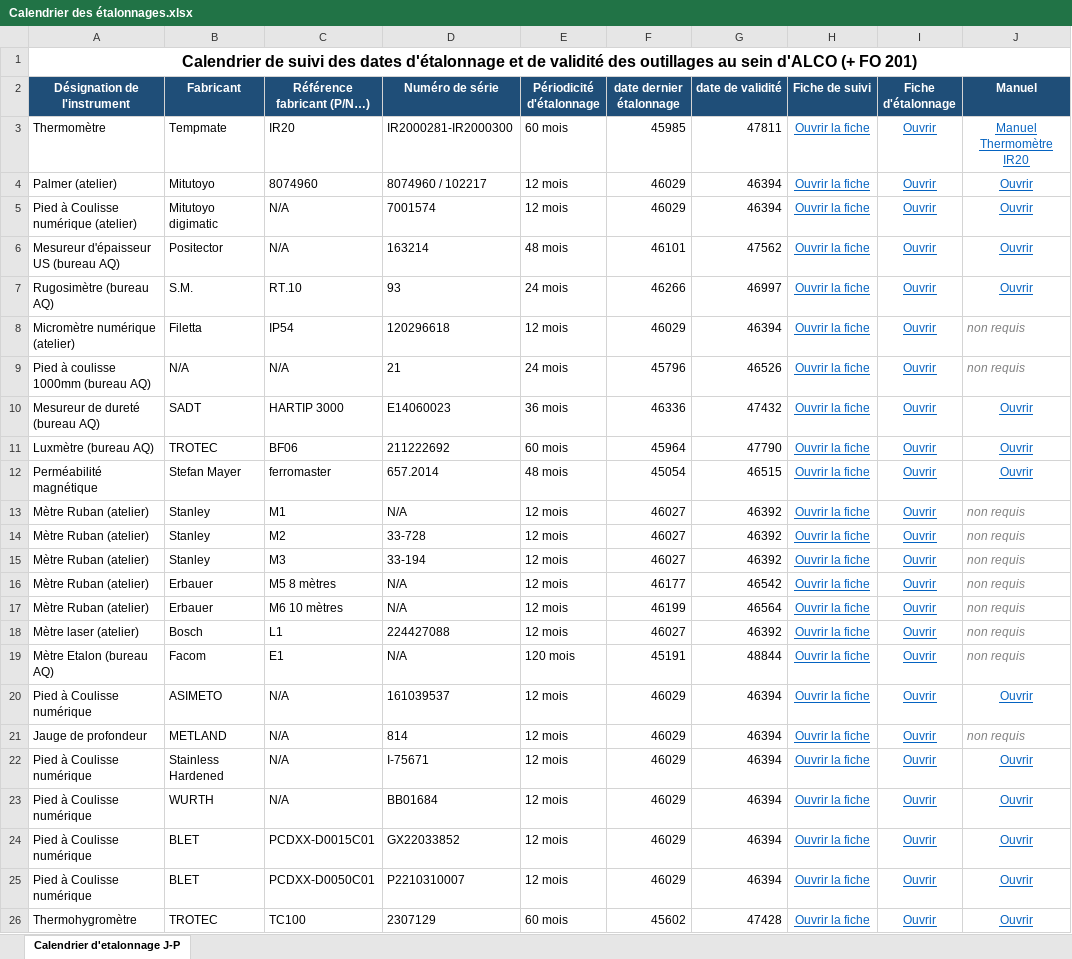
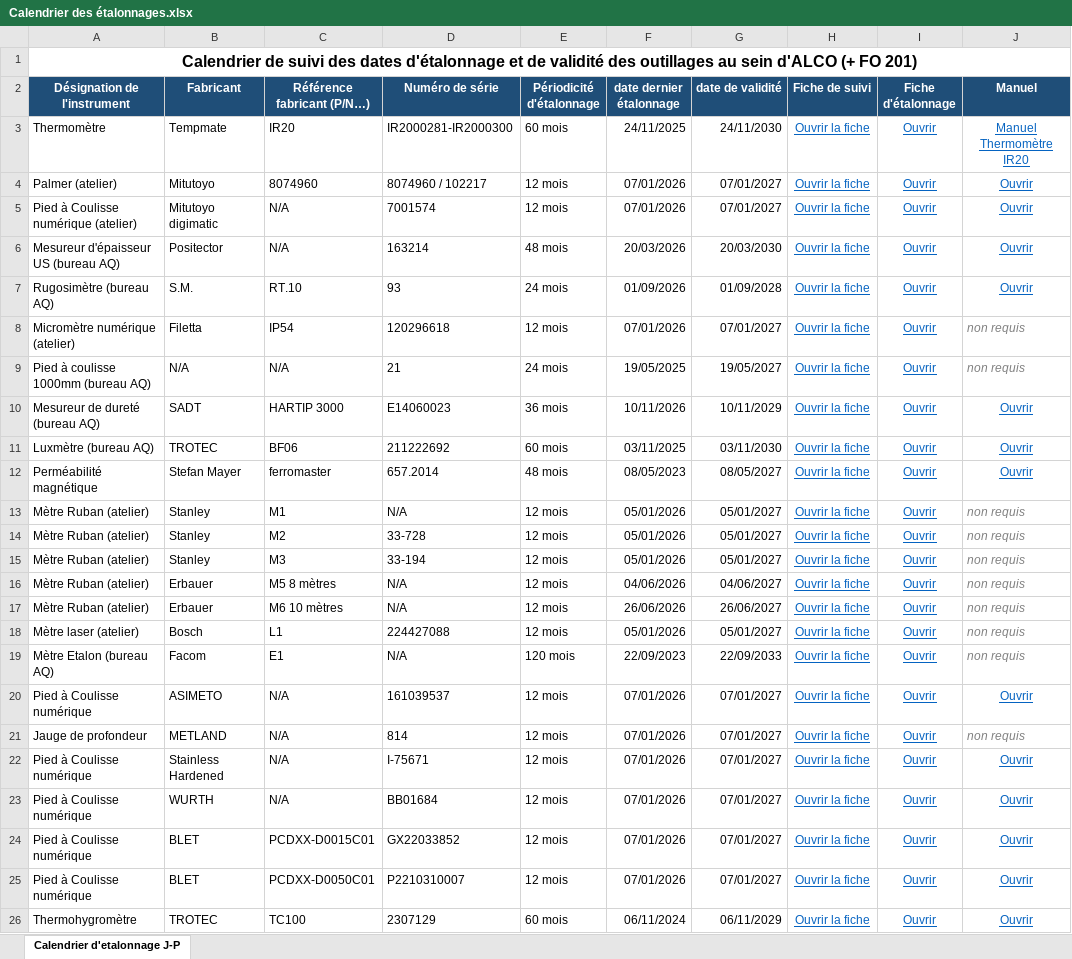
Before and after one commit to Jeep77220/Jeep77220, an Excel workbook: METRO JP 1/Calendrier des étalonnages.xlsx, sheet Calendrier d'etalonnage J-P, drawn as a sheet; only a part is shown; values as stored, in another font and other column widths than the file's, no borders; the diff covers the shown part only; the diff names each change by its address in the sheet, - before the commit and + after, or states it on an @@ line.

```diff
--- a/METRO JP 1/Calendrier des étalonnages.xlsx (sheet Calendrier d'etalonnage J-P)
+++ b/METRO JP 1/Calendrier des étalonnages.xlsx (sheet Calendrier d'etalonnage J-P)
-F3 (date dernier étalonnage): 45985
+F3 (date dernier étalonnage): 24/11/2025
-G3 (date de validité): 47811
+G3 (date de validité): 24/11/2030
-F4:F5 (date dernier étalonnage): 46029
+F4:F5 (date dernier étalonnage): 07/01/2026
-G4:G5 (date de validité): 46394
+G4:G5 (date de validité): 07/01/2027
-F6 (date dernier étalonnage): 46101
+F6 (date dernier étalonnage): 20/03/2026
-G6 (date de validité): 47562
+G6 (date de validité): 20/03/2030
-F7 (date dernier étalonnage): 46266
+F7 (date dernier étalonnage): 01/09/2026
-G7 (date de validité): 46997
+G7 (date de validité): 01/09/2028
-F8 (date dernier étalonnage): 46029
+F8 (date dernier étalonnage): 07/01/2026
-G8 (date de validité): 46394
+G8 (date de validité): 07/01/2027
-F9 (date dernier étalonnage): 45796
+F9 (date dernier étalonnage): 19/05/2025
-G9 (date de validité): 46526
+G9 (date de validité): 19/05/2027
-F10 (date dernier étalonnage): 46336
+F10 (date dernier étalonnage): 10/11/2026
-G10 (date de validité): 47432
+G10 (date de validité): 10/11/2029
-F11 (date dernier étalonnage): 45964
+F11 (date dernier étalonnage): 03/11/2025
-G11 (date de validité): 47790
+G11 (date de validité): 03/11/2030
-F12 (date dernier étalonnage): 45054
+F12 (date dernier étalonnage): 08/05/2023
-G12 (date de validité): 46515
+G12 (date de validité): 08/05/2027
-F13:F15 (date dernier étalonnage): 46027
+F13:F15 (date dernier étalonnage): 05/01/2026
-G13:G15 (date de validité): 46392
+G13:G15 (date de validité): 05/01/2027
-F16 (date dernier étalonnage): 46177
+F16 (date dernier étalonnage): 04/06/2026
-G16 (date de validité): 46542
+G16 (date de validité): 04/06/2027
-F17 (date dernier étalonnage): 46199
+F17 (date dernier étalonnage): 26/06/2026
-G17 (date de validité): 46564
+G17 (date de validité): 26/06/2027
-F18 (date dernier étalonnage): 46027
+F18 (date dernier étalonnage): 05/01/2026
-G18 (date de validité): 46392
+G18 (date de validité): 05/01/2027
-F19 (date dernier étalonnage): 45191
+F19 (date dernier étalonnage): 22/09/2023
-G19 (date de validité): 48844
+G19 (date de validité): 22/09/2033
-F20:F25 (date dernier étalonnage): 46029
+F20:F25 (date dernier étalonnage): 07/01/2026
-G20:G25 (date de validité): 46394
+G20:G25 (date de validité): 07/01/2027
-F26 (date dernier étalonnage): 45602
+F26 (date dernier étalonnage): 06/11/2024
-G26 (date de validité): 47428
+G26 (date de validité): 06/11/2029
```
Also changed, not shown: 4 edited cells elsewhere in this sheet, 1 other file.
